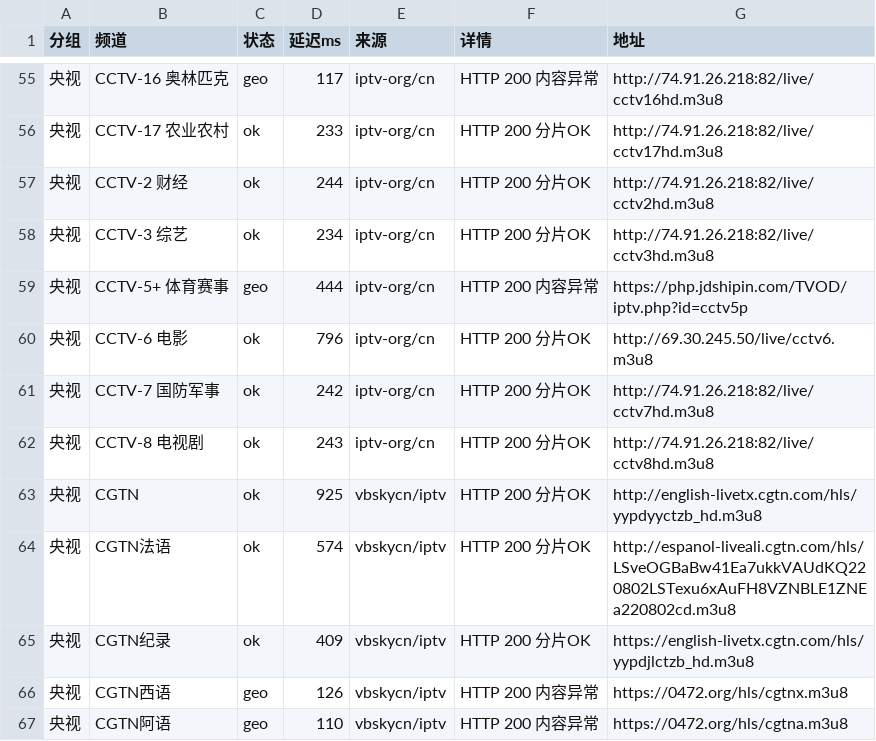
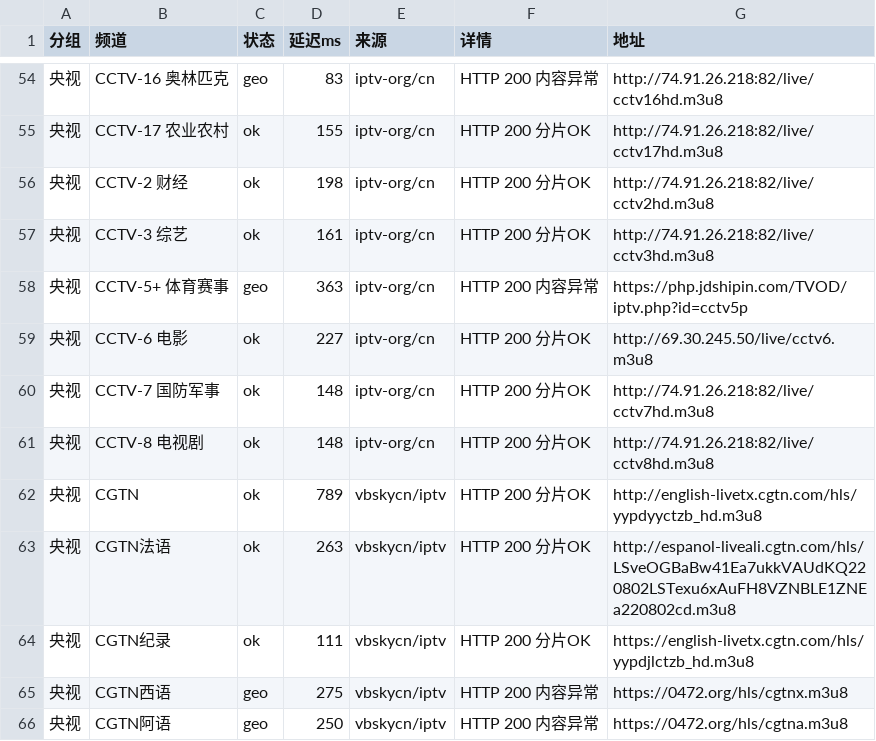
Before and after one commit to coollightxp/live-tv, a CSV file: report.csv, drawn as a sheet; only a part is shown, gaps mark what is left out; the diff covers the shown part only.

```diff
--- a/report.csv
+++ b/report.csv
@@ -55,13 +54,13 @@
-央视,CCTV-16 奥林匹克,geo,117,iptv-org/cn,HTTP 200 内容异常,http://74.91.26.218:82/live/cctv16hd.m3u8
-央视,CCTV-17 农业农村,ok,233,iptv-org/cn,HTTP 200 分片OK,http://74.91.26.218:82/live/cctv17hd.m3u8
-央视,CCTV-2 财经,ok,244,iptv-org/cn,HTTP 200 分片OK,http://74.91.26.218:82/live/cctv2hd.m3u8
-央视,CCTV-3 综艺,ok,234,iptv-org/cn,HTTP 200 分片OK,http://74.91.26.218:82/live/cctv3hd.m3u8
-央视,CCTV-5+ 体育赛事,geo,444,iptv-org/cn,HTTP 200 内容异常,https://php.jdshipin.com/TVOD/iptv.php?id=cctv5p
-央视,CCTV-6 电影,ok,796,iptv-org/cn,HTTP 200 分片OK,http://69.30.245.50/live/cctv6.m3u8
-央视,CCTV-7 国防军事,ok,242,iptv-org/cn,HTTP 200 分片OK,http://74.91.26.218:82/live/cctv7hd.m3u8
-央视,CCTV-8 电视剧,ok,243,iptv-org/cn,HTTP 200 分片OK,http://74.91.26.218:82/live/cctv8hd.m3u8
-央视,CGTN,ok,925,vbskycn/iptv,HTTP 200 分片OK,http://english-livetx.cgtn.com/hls/yypdyyctzb_hd.m3u8
-央视,CGTN法语,ok,574,vbskycn/iptv,HTTP 200 分片OK,http://espanol-liveali.cgtn.com/hls/LSveOGBaBw41Ea7ukkVAUdKQ220802LSTexu6xAuFH8VZNBLE1ZNEa220802cd.m3u8
-央视,CGTN纪录,ok,409,vbskycn/iptv,HTTP 200 分片OK,https://english-livetx.cgtn.com/hls/yypdjlctzb_hd.m3u8
-央视,CGTN西语,geo,126,vbskycn/iptv,HTTP 200 内容异常,https://0472.org/hls/cgtnx.m3u8
-央视,CGTN阿语,geo,110,vbskycn/iptv,HTTP 200 内容异常,https://0472.org/hls/cgtna.m3u8
+央视,CCTV-16 奥林匹克,geo,83,iptv-org/cn,HTTP 200 内容异常,http://74.91.26.218:82/live/cctv16hd.m3u8
+央视,CCTV-17 农业农村,ok,155,iptv-org/cn,HTTP 200 分片OK,http://74.91.26.218:82/live/cctv17hd.m3u8
+央视,CCTV-2 财经,ok,198,iptv-org/cn,HTTP 200 分片OK,http://74.91.26.218:82/live/cctv2hd.m3u8
+央视,CCTV-3 综艺,ok,161,iptv-org/cn,HTTP 200 分片OK,http://74.91.26.218:82/live/cctv3hd.m3u8
+央视,CCTV-5+ 体育赛事,geo,363,iptv-org/cn,HTTP 200 内容异常,https://php.jdshipin.com/TVOD/iptv.php?id=cctv5p
+央视,CCTV-6 电影,ok,227,iptv-org/cn,HTTP 200 分片OK,http://69.30.245.50/live/cctv6.m3u8
+央视,CCTV-7 国防军事,ok,148,iptv-org/cn,HTTP 200 分片OK,http://74.91.26.218:82/live/cctv7hd.m3u8
+央视,CCTV-8 电视剧,ok,148,iptv-org/cn,HTTP 200 分片OK,http://74.91.26.218:82/live/cctv8hd.m3u8
+央视,CGTN,ok,789,vbskycn/iptv,HTTP 200 分片OK,http://english-livetx.cgtn.com/hls/yypdyyctzb_hd.m3u8
+央视,CGTN法语,ok,263,vbskycn/iptv,HTTP 200 分片OK,http://espanol-liveali.cgtn.com/hls/LSveOGBaBw41Ea7ukkVAUdKQ220802LSTexu6xAuFH8VZNBLE1ZNEa220802cd.m3u8
+央视,CGTN纪录,ok,111,vbskycn/iptv,HTTP 200 分片OK,https://english-livetx.cgtn.com/hls/yypdjlctzb_hd.m3u8
+央视,CGTN西语,geo,275,vbskycn/iptv,HTTP 200 内容异常,https://0472.org/hls/cgtnx.m3u8
+央视,CGTN阿语,geo,250,vbskycn/iptv,HTTP 200 内容异常,https://0472.org/hls/cgtna.m3u8
```
Also changed, not shown: 1 removed row and 62 edited cells elsewhere in this file, 3 other files.
